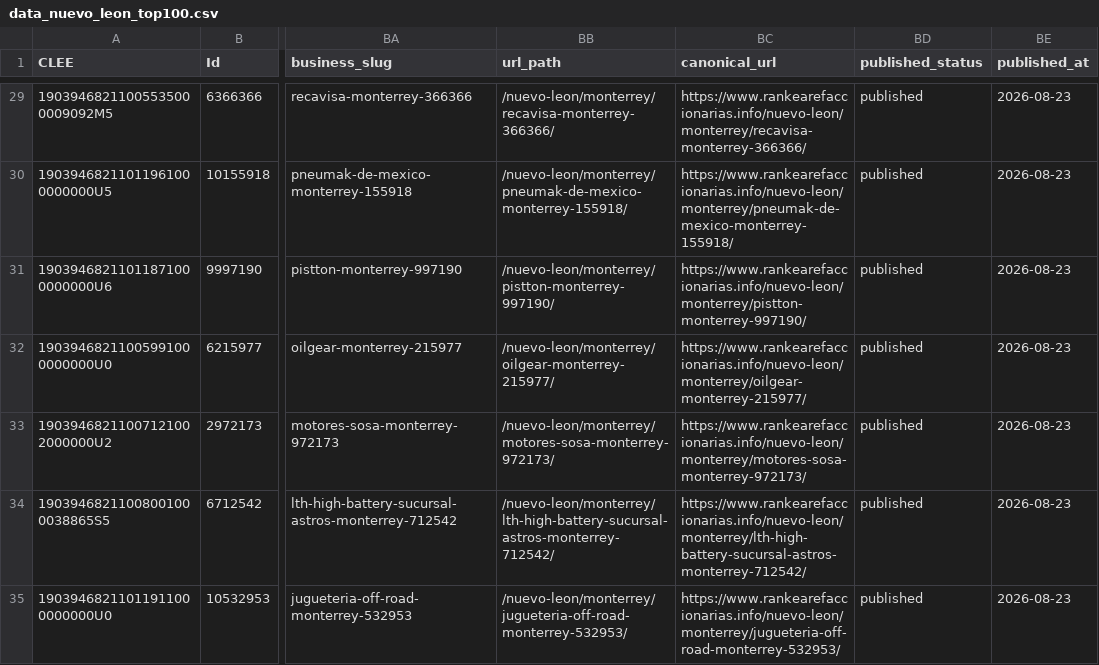
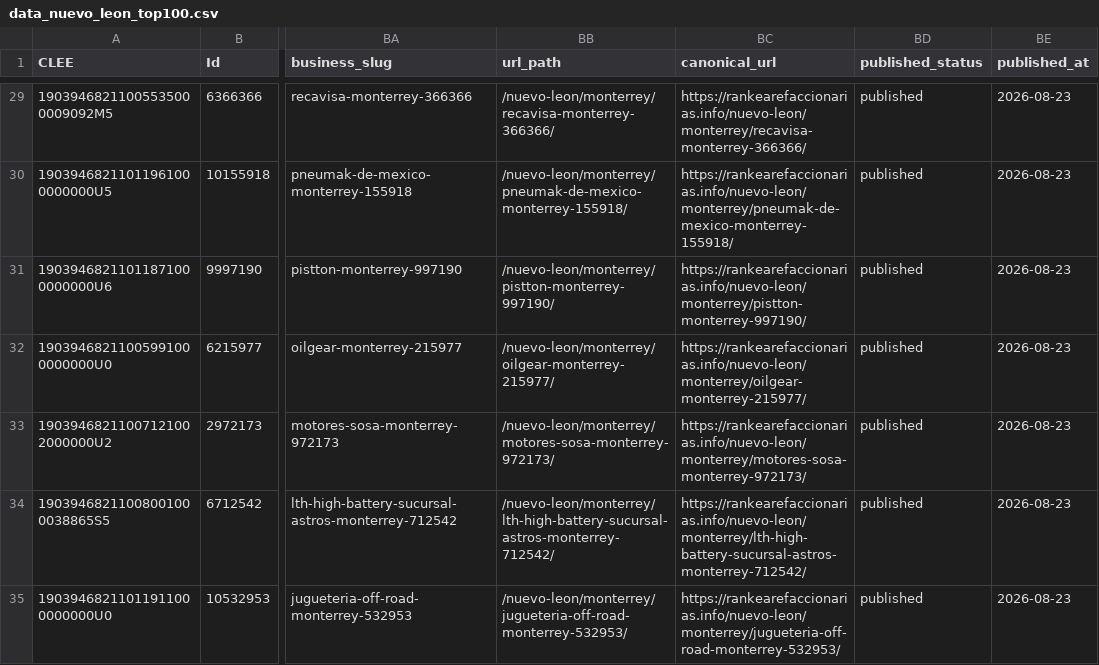
Before and after one commit to dieselinternacionalmx-netizen/rankearefaccionarias, a CSV file: data_nuevo_leon_top100.csv, drawn as a sheet; only a part is shown, gaps mark what is left out; the diff covers the shown part only; the diff names each change by its address in the sheet, - before the commit and + after, or states it on an @@ line.

Commit message:
Use apex domain for sitemap and canonicals

```diff
--- a/data_nuevo_leon_top100.csv
+++ b/data_nuevo_leon_top100.csv
-BC29 (canonical_url): https://www.rankearefaccionarias.info/nuevo-leon/monterrey/recavisa-monterrey-366366/
+BC29 (canonical_url): https://rankearefaccionarias.info/nuevo-leon/monterrey/recavisa-monterrey-366366/
-BC30 (canonical_url): https://www.rankearefaccionarias.info/nuevo-leon/monterrey/pneumak-de-mexico-monterrey-155918/
+BC30 (canonical_url): https://rankearefaccionarias.info/nuevo-leon/monterrey/pneumak-de-mexico-monterrey-155918/
-BC31 (canonical_url): https://www.rankearefaccionarias.info/nuevo-leon/monterrey/pistton-monterrey-997190/
+BC31 (canonical_url): https://rankearefaccionarias.info/nuevo-leon/monterrey/pistton-monterrey-997190/
-BC32 (canonical_url): https://www.rankearefaccionarias.info/nuevo-leon/monterrey/oilgear-monterrey-215977/
+BC32 (canonical_url): https://rankearefaccionarias.info/nuevo-leon/monterrey/oilgear-monterrey-215977/
-BC33 (canonical_url): https://www.rankearefaccionarias.info/nuevo-leon/monterrey/motores-sosa-monterrey-972173/
+BC33 (canonical_url): https://rankearefaccionarias.info/nuevo-leon/monterrey/motores-sosa-monterrey-972173/
-BC34 (canonical_url): https://www.rankearefaccionarias.info/nuevo-leon/monterrey/lth-high-battery-sucursal-astros-monterrey-712542/
+BC34 (canonical_url): https://rankearefaccionarias.info/nuevo-leon/monterrey/lth-high-battery-sucursal-astros-monterrey-712542/
-BC35 (canonical_url): https://www.rankearefaccionarias.info/nuevo-leon/monterrey/jugueteria-off-road-monterrey-532953/
+BC35 (canonical_url): https://rankearefaccionarias.info/nuevo-leon/monterrey/jugueteria-off-road-monterrey-532953/
```
Also changed, not shown: 93 edited cells elsewhere in this file, data_top100_url_validated.csv, 4 other files.
